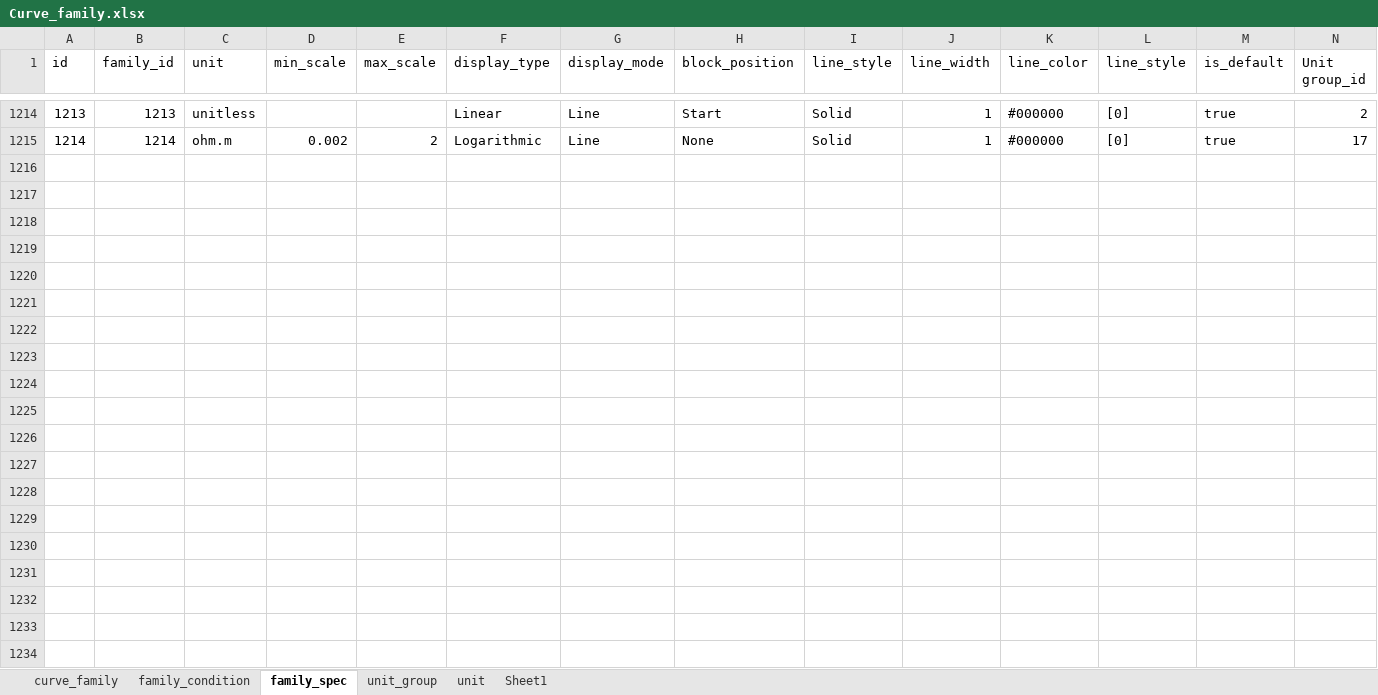
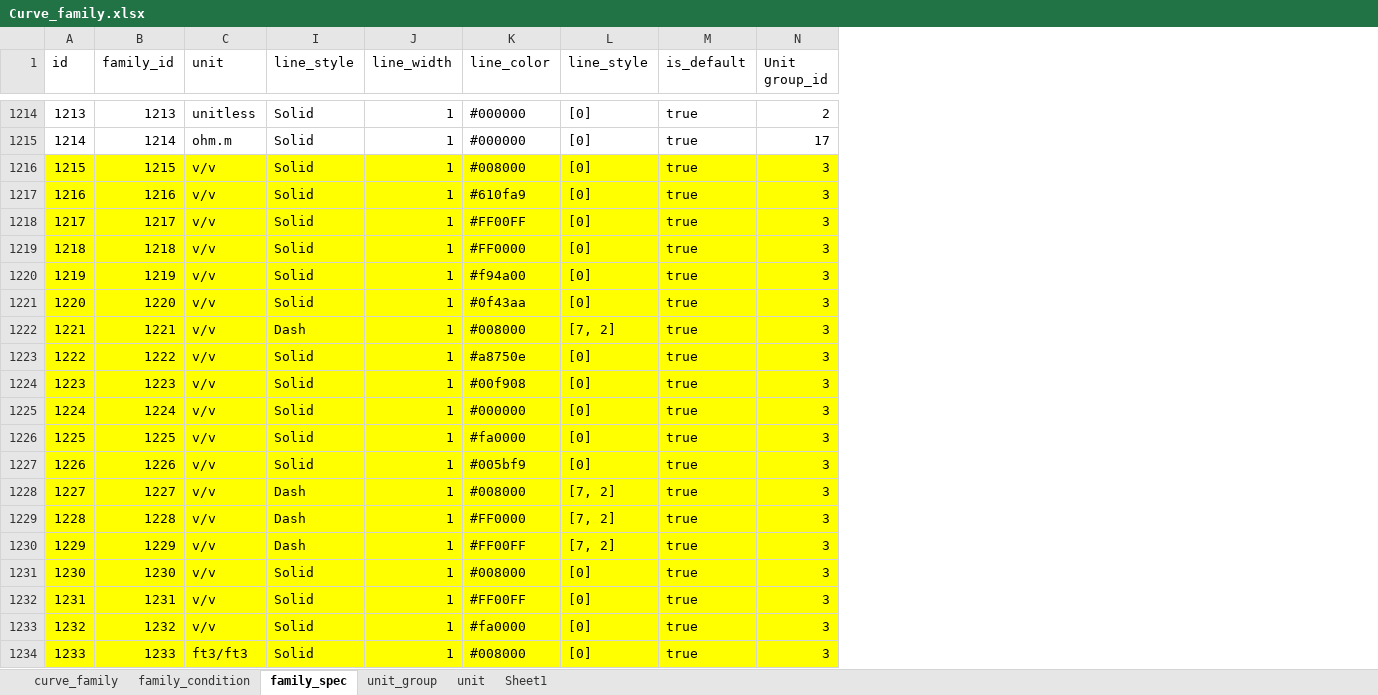
Before and after one commit to hoangbdUET/wi-backend, an Excel workbook: server/family/Curve_family.xlsx, sheet family_spec, drawn as a sheet; only a part is shown, gaps mark what is left out; values as stored, in another font and other column widths than the file's, no borders; removed rows and columns are numbered as before the commit, all else as after; rows hold the shown columns only; the diff covers the shown part only; the diff names each change by its address in the sheet, - before the commit and + after, or states it on an @@ line.

Commit message:
update family base

```diff
--- a/server/family/Curve_family.xlsx (sheet family_spec)
+++ b/server/family/Curve_family.xlsx (sheet family_spec)
@@ column D (min_scale) hidden, row 1215: 0.002 @@
@@ column E (max_scale) hidden, row 1215: 2 @@
@@ column F (display_type) hidden, rows 1214-1215: Linear | Logarithmic @@
@@ column G (display_mode) hidden, rows 1214-1215: Line | Line @@
@@ column H (block_position) hidden, rows 1214-1215: Start | None @@
+row 1216: 1215 | 1215 | v/v | Solid | 1 | #008000 | [0] | true | 3
+row 1217: 1216 | 1216 | v/v | Solid | 1 | #610fa9 | [0] | true | 3
+row 1218: 1217 | 1217 | v/v | Solid | 1 | #FF00FF | [0] | true | 3
+row 1219: 1218 | 1218 | v/v | Solid | 1 | #FF0000 | [0] | true | 3
+row 1220: 1219 | 1219 | v/v | Solid | 1 | #f94a00 | [0] | true | 3
+row 1221: 1220 | 1220 | v/v | Solid | 1 | #0f43aa | [0] | true | 3
+row 1222: 1221 | 1221 | v/v | Dash | 1 | #008000 | [7, 2] | true | 3
+row 1223: 1222 | 1222 | v/v | Solid | 1 | #a8750e | [0] | true | 3
+row 1224: 1223 | 1223 | v/v | Solid | 1 | #00f908 | [0] | true | 3
+row 1225: 1224 | 1224 | v/v | Solid | 1 | #000000 | [0] | true | 3
+row 1226: 1225 | 1225 | v/v | Solid | 1 | #fa0000 | [0] | true | 3
+row 1227: 1226 | 1226 | v/v | Solid | 1 | #005bf9 | [0] | true | 3
+row 1228: 1227 | 1227 | v/v | Dash | 1 | #008000 | [7, 2] | true | 3
+row 1229: 1228 | 1228 | v/v | Dash | 1 | #FF0000 | [7, 2] | true | 3
+row 1230: 1229 | 1229 | v/v | Dash | 1 | #FF00FF | [7, 2] | true | 3
+row 1231: 1230 | 1230 | v/v | Solid | 1 | #008000 | [0] | true | 3
+row 1232: 1231 | 1231 | v/v | Solid | 1 | #FF00FF | [0] | true | 3
+row 1233: 1232 | 1232 | v/v | Solid | 1 | #fa0000 | [0] | true | 3
+row 1234: 1233 | 1233 | ft3/ft3 | Solid | 1 | #008000 | [0] | true | 3
```
Also changed, not shown: 23 added rows, 3 edited cells and cell formats elsewhere in this sheet, sheet family_condition, sheet curve_family, sheet unit, hidden cells.
